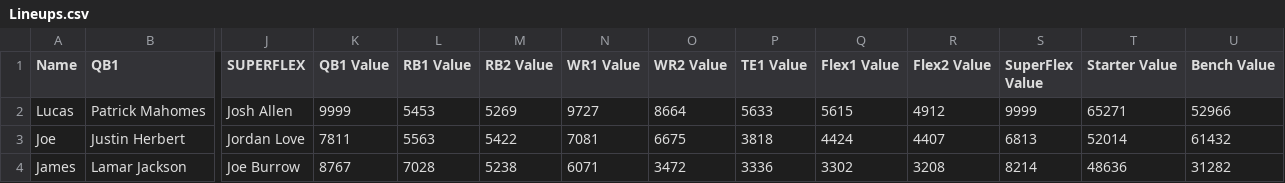
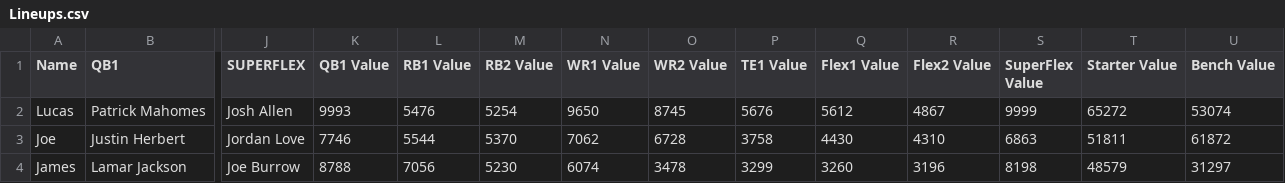
Before and after one commit to lalder95/AGS_Data, a CSV file: CSV/Lineups.csv, drawn as a sheet; only a part is shown, gaps mark what is left out; the diff covers the shown part only; the diff names each change by its address in the sheet, - before the commit and + after, or states it on an @@ line.

```diff
--- a/CSV/Lineups.csv
+++ b/CSV/Lineups.csv
-K2 (QB1 Value): 9999
+K2 (QB1 Value): 9993
-L2 (RB1 Value): 5453
+L2 (RB1 Value): 5476
-M2 (RB2 Value): 5269
+M2 (RB2 Value): 5254
-N2 (WR1 Value): 9727
+N2 (WR1 Value): 9650
-O2 (WR2 Value): 8664
+O2 (WR2 Value): 8745
-P2 (TE1 Value): 5633
+P2 (TE1 Value): 5676
-Q2 (Flex1 Value): 5615
+Q2 (Flex1 Value): 5612
-R2 (Flex2 Value): 4912
+R2 (Flex2 Value): 4867
-T2 (Starter Value): 65271
+T2 (Starter Value): 65272
-U2 (Bench Value): 52966
+U2 (Bench Value): 53074
-K3 (QB1 Value): 7811
+K3 (QB1 Value): 7746
-L3 (RB1 Value): 5563
+L3 (RB1 Value): 5544
-M3 (RB2 Value): 5422
+M3 (RB2 Value): 5370
-N3 (WR1 Value): 7081
+N3 (WR1 Value): 7062
-O3 (WR2 Value): 6675
+O3 (WR2 Value): 6728
-P3 (TE1 Value): 3818
+P3 (TE1 Value): 3758
-Q3 (Flex1 Value): 4424
+Q3 (Flex1 Value): 4430
-R3 (Flex2 Value): 4407
+R3 (Flex2 Value): 4310
-S3 (SuperFlex Value): 6813
+S3 (SuperFlex Value): 6863
-T3 (Starter Value): 52014
+T3 (Starter Value): 51811
-U3 (Bench Value): 61432
+U3 (Bench Value): 61872
-K4 (QB1 Value): 8767
+K4 (QB1 Value): 8788
-L4 (RB1 Value): 7028
+L4 (RB1 Value): 7056
-M4 (RB2 Value): 5238
+M4 (RB2 Value): 5230
-N4 (WR1 Value): 6071
+N4 (WR1 Value): 6074
-O4 (WR2 Value): 3472
+O4 (WR2 Value): 3478
-P4 (TE1 Value): 3336
+P4 (TE1 Value): 3299
-Q4 (Flex1 Value): 3302
+Q4 (Flex1 Value): 3260
-R4 (Flex2 Value): 3208
+R4 (Flex2 Value): 3196
-S4 (SuperFlex Value): 8214
+S4 (SuperFlex Value): 8198
-T4 (Starter Value): 48636
+T4 (Starter Value): 48579
-U4 (Bench Value): 31282
+U4 (Bench Value): 31297
```
Also changed, not shown: 99 edited cells elsewhere in this file, CSV/DraftCapitol.csv, CSV/Managers.csv, 5 other files.
